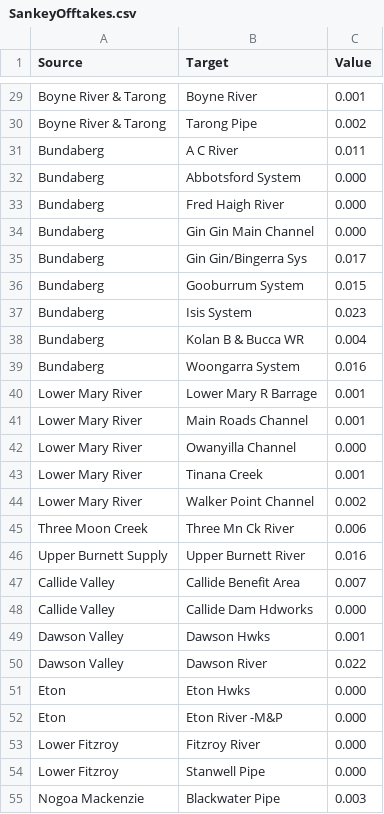
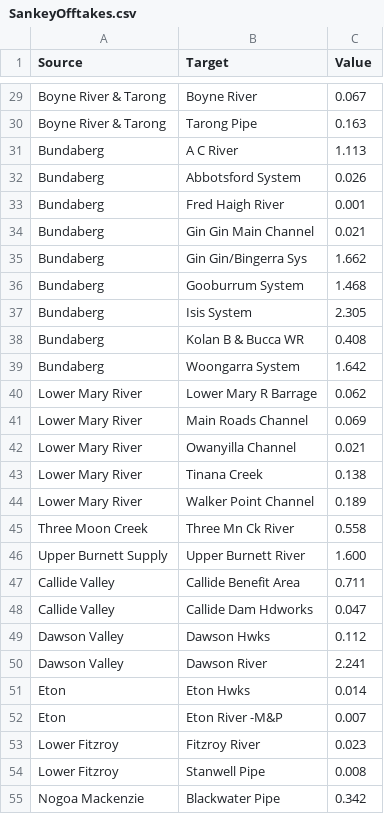
Before and after one commit to TheRobWoodgate/DataAnalysis, a CSV file: SankeyOfftakes.csv, drawn as a sheet; only a part is shown, gaps mark what is left out; the diff covers the shown part only; the diff names each change by its address in the sheet, - before the commit and + after, or states it on an @@ line.

```diff
--- a/SankeyOfftakes.csv
+++ b/SankeyOfftakes.csv
-C29 (Value): 0.001
+C29 (Value): 0.067
-C30 (Value): 0.002
+C30 (Value): 0.163
-C31 (Value): 0.011
+C31 (Value): 1.113
-C32 (Value): 0.000
+C32 (Value): 0.026
-C33 (Value): 0.000
+C33 (Value): 0.001
-C34 (Value): 0.000
+C34 (Value): 0.021
-C35 (Value): 0.017
+C35 (Value): 1.662
-C36 (Value): 0.015
+C36 (Value): 1.468
-C37 (Value): 0.023
+C37 (Value): 2.305
-C38 (Value): 0.004
+C38 (Value): 0.408
-C39 (Value): 0.016
+C39 (Value): 1.642
-C40 (Value): 0.001
+C40 (Value): 0.062
-C41 (Value): 0.001
+C41 (Value): 0.069
-C42 (Value): 0.000
+C42 (Value): 0.021
-C43 (Value): 0.001
+C43 (Value): 0.138
-C44 (Value): 0.002
+C44 (Value): 0.189
-C45 (Value): 0.006
+C45 (Value): 0.558
-C46 (Value): 0.016
+C46 (Value): 1.600
-C47 (Value): 0.007
+C47 (Value): 0.711
-C48 (Value): 0.000
+C48 (Value): 0.047
-C49 (Value): 0.001
+C49 (Value): 0.112
-C50 (Value): 0.022
+C50 (Value): 2.241
-C51 (Value): 0.000
+C51 (Value): 0.014
-C52 (Value): 0.000
+C52 (Value): 0.007
-C53 (Value): 0.000
+C53 (Value): 0.023
-C54 (Value): 0.000
+C54 (Value): 0.008
-C55 (Value): 0.003
+C55 (Value): 0.342
```
Also changed, not shown: 2 added rows, 2 removed rows and 66 edited cells elsewhere in this file.
